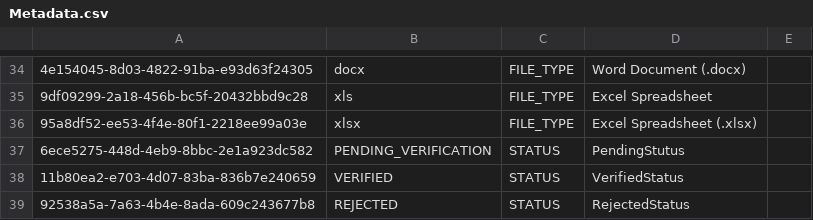
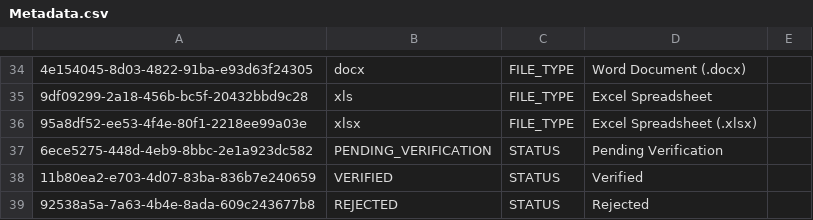
Before and after one commit to balachandhru-hub/main-backend-sila, a CSV file: src/Platform/MasterData/MasterData.Infrastructure/Migrations/Metadata.csv, drawn as a sheet; only a part is shown, gaps mark what is left out; the diff names each change by its address in the sheet, - before the commit and + after, or states it on an @@ line.

Commit message:
Update Metadata.csv

```diff
--- a/src/Platform/MasterData/MasterData.Infrastructure/Migrations/Metadata.csv
+++ b/src/Platform/MasterData/MasterData.Infrastructure/Migrations/Metadata.csv
-D37: PendingStutus
+D37: Pending Verification
-D38: VerifiedStatus
+D38: Verified
-D39: RejectedStatus
+D39: Rejected
```
